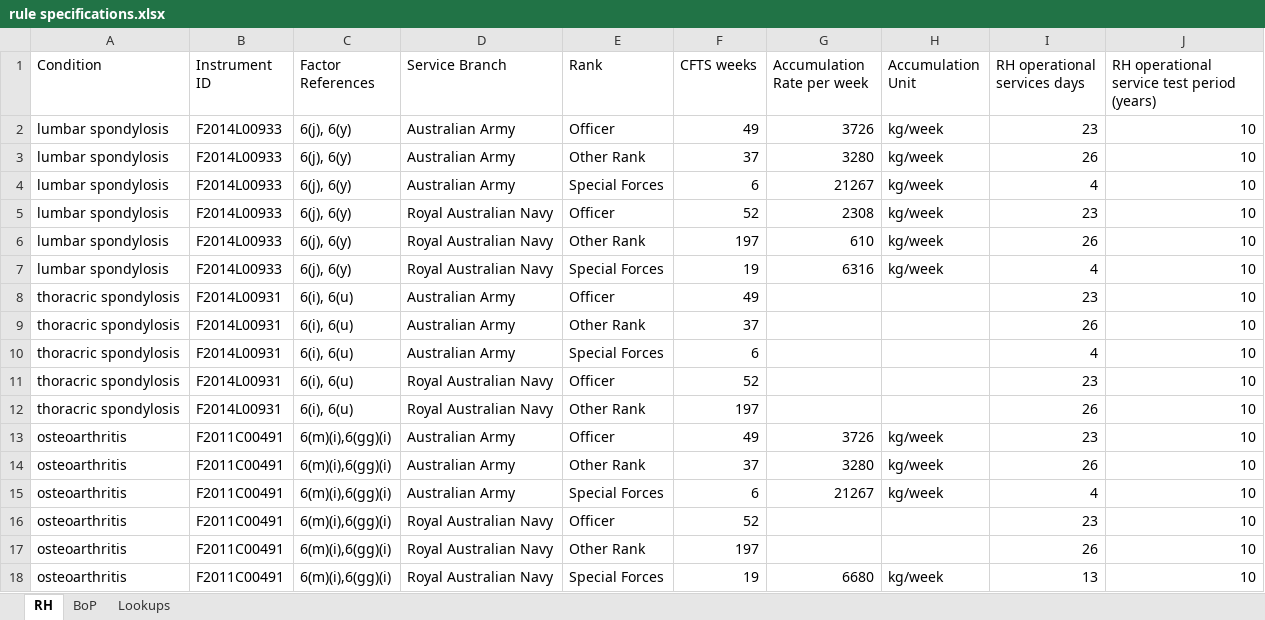
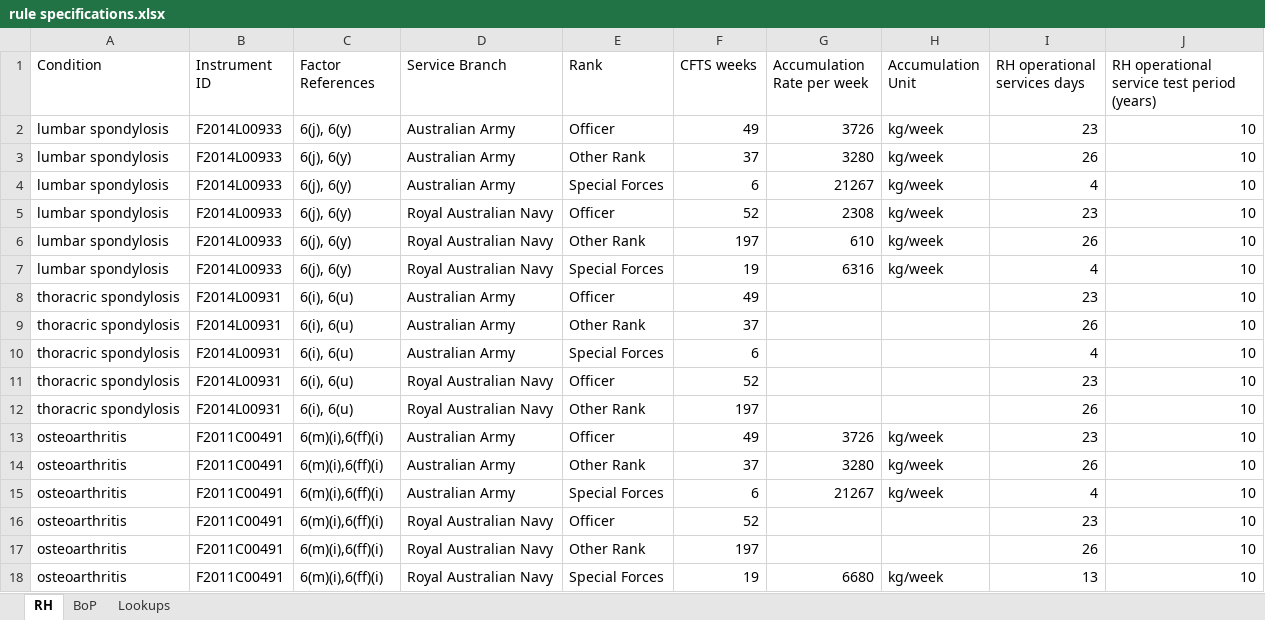
Before and after one commit to govlawtech/dva-sop-api, an Excel workbook: src/main/resources/rulesConfiguration/rule specifications.xlsx, sheet RH, drawn as a sheet; values as stored, in another font and other column widths than the file's, no borders; table styles not drawn; the diff names each change by its address in the sheet, - before the commit and + after, or states it on an @@ line.

Commit message:
fixed errors in para names for lumbar s

```diff
--- a/src/main/resources/rulesConfiguration/rule specifications.xlsx (sheet RH)
+++ b/src/main/resources/rulesConfiguration/rule specifications.xlsx (sheet RH)
-C13:C18 (Factor References): 6(m)(i),6(gg)(i)
+C13:C18 (Factor References): 6(m)(i),6(ff)(i)
```
Also changed, not shown: sheet BoP.
